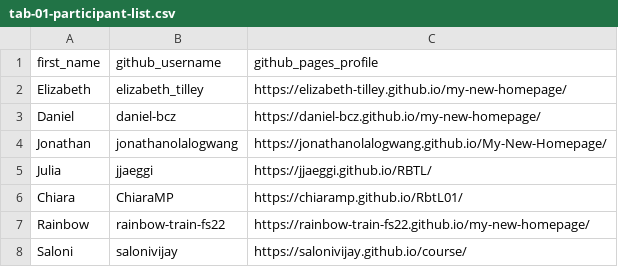
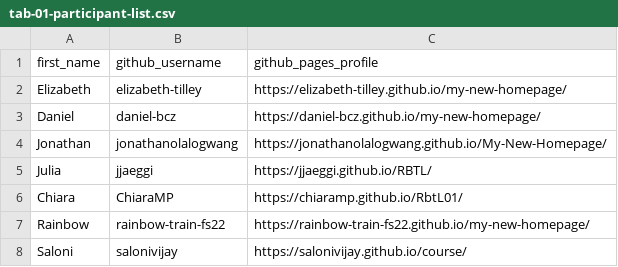
Before and after one commit to bdmnali/ae-01-gh-username, a CSV file: tab-01-participant-list.csv, drawn as a sheet.

Commit message:
Update tab-01-participant-list.csv

```diff
--- a/tab-01-participant-list.csv
+++ b/tab-01-participant-list.csv
@@ -1,3 +1,3 @@
 first_name, github_username, github_pages_profile
-Elizabeth, elizabeth_tilley, https://elizabeth-tilley.github.io/my-new-homepage/
+Elizabeth, elizabeth-tilley, https://elizabeth-tilley.github.io/my-new-homepage/
 Daniel, daniel-bcz, https://daniel-bcz.github.io/my-new-homepage/
```
